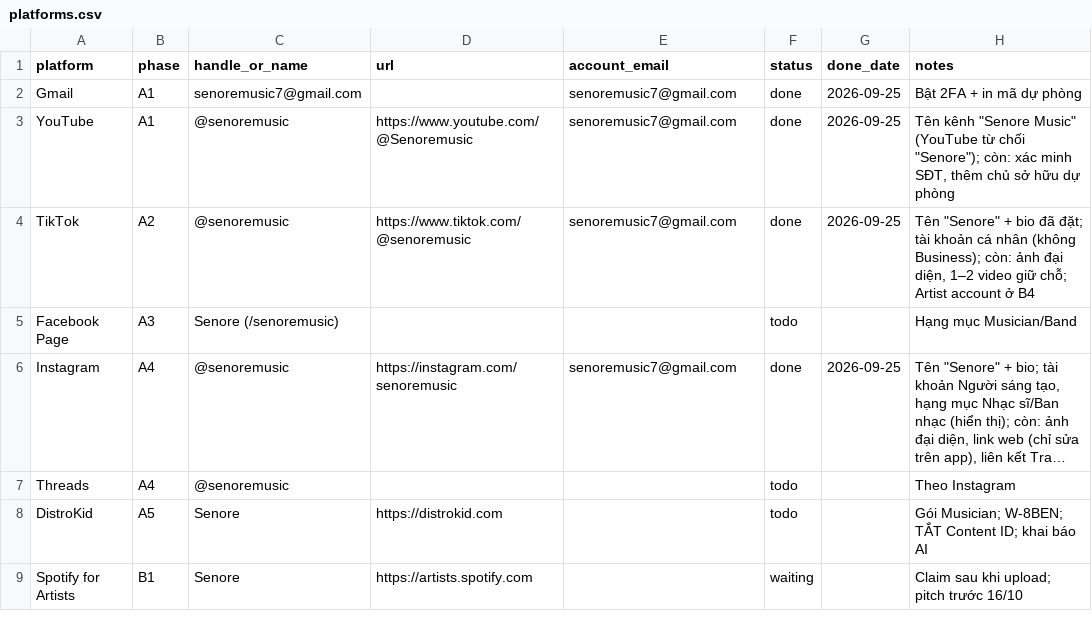
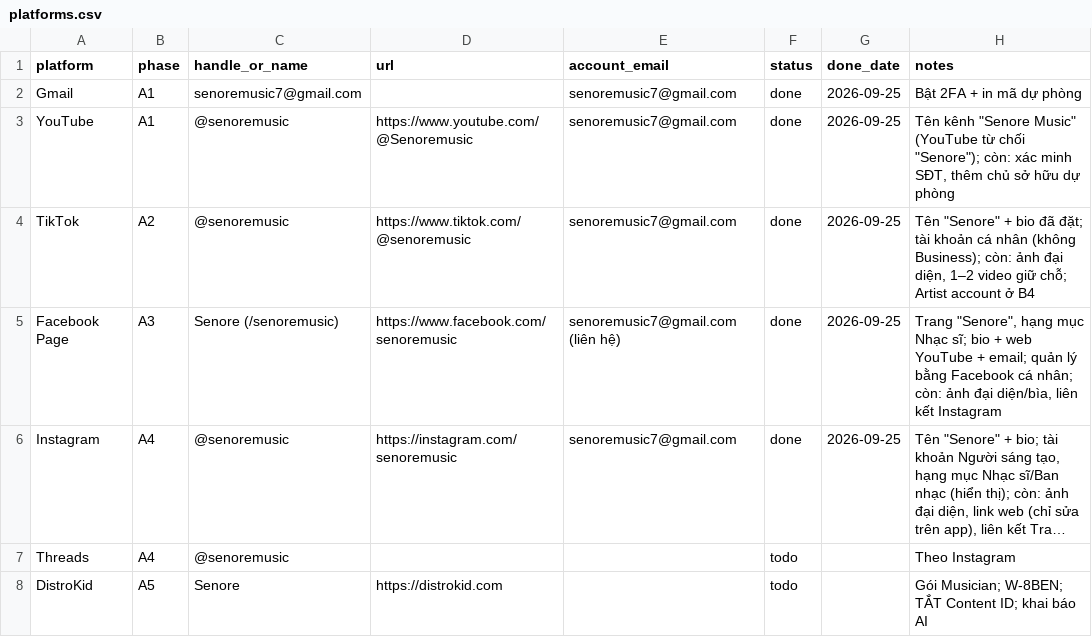
Before and after one commit to nhatquangph2/amnhacai, a CSV file: catalog/platforms.csv, drawn as a sheet; only a part is shown; the shorter side is filled out with more unchanged rows; long unchanged cells end in …; the diff names each change by its address in the sheet, - before the commit and + after, or states it on an @@ line.

```diff
--- a/catalog/platforms.csv
+++ b/catalog/platforms.csv
-D5 (url): (empty)
+D5 (url): https://www.facebook.com/senoremusic
-E5 (account_email): (empty)
+E5 (account_email): senoremusic7@gmail.com (liên hệ)
-F5 (status): todo
+F5 (status): done
-G5 (done_date): (empty)
+G5 (done_date): 2026-09-25
-H5 (notes): Hạng mục Musician/Band
+H5 (notes): Trang "Senore", hạng mục Nhạc sĩ; bio + web YouTube + email; quản lý bằng Facebook cá nhân; còn: ảnh đại diện/bìa, liên kết Instagram
```
